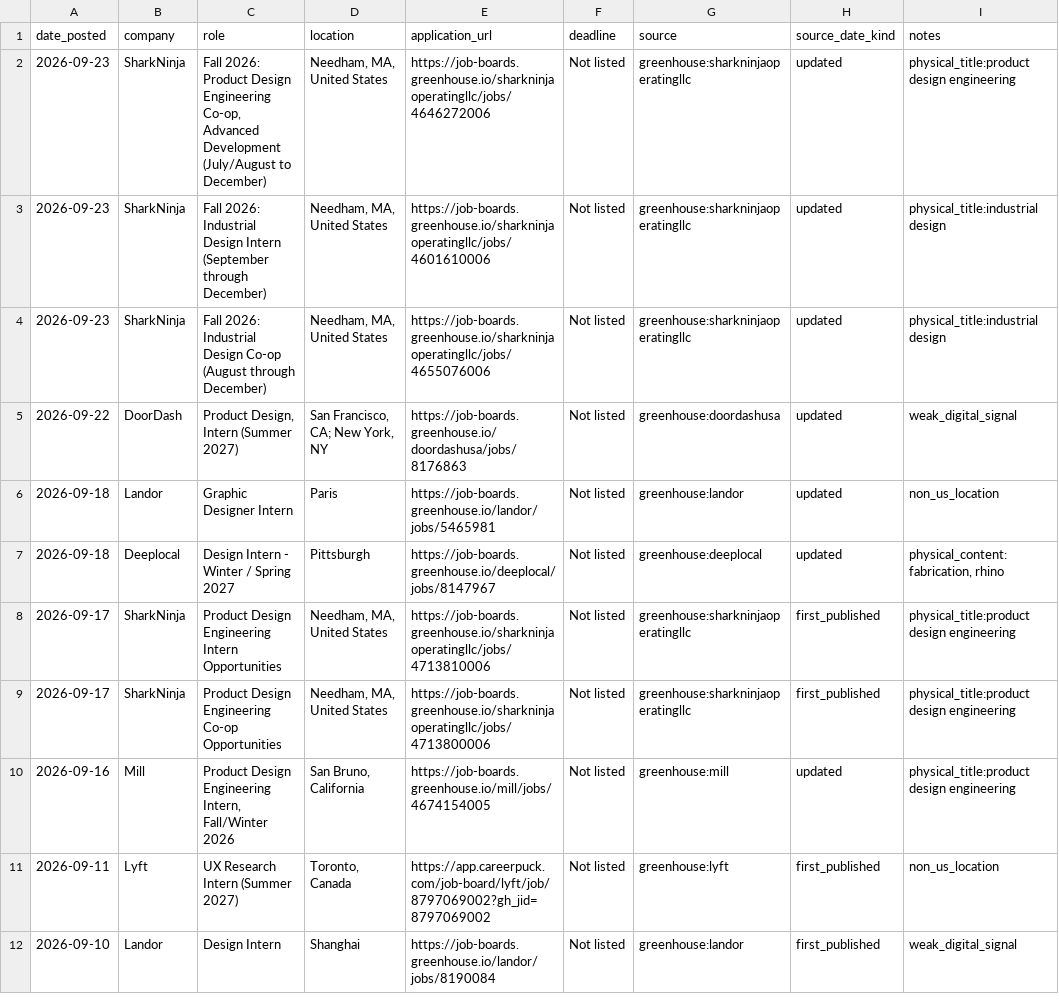
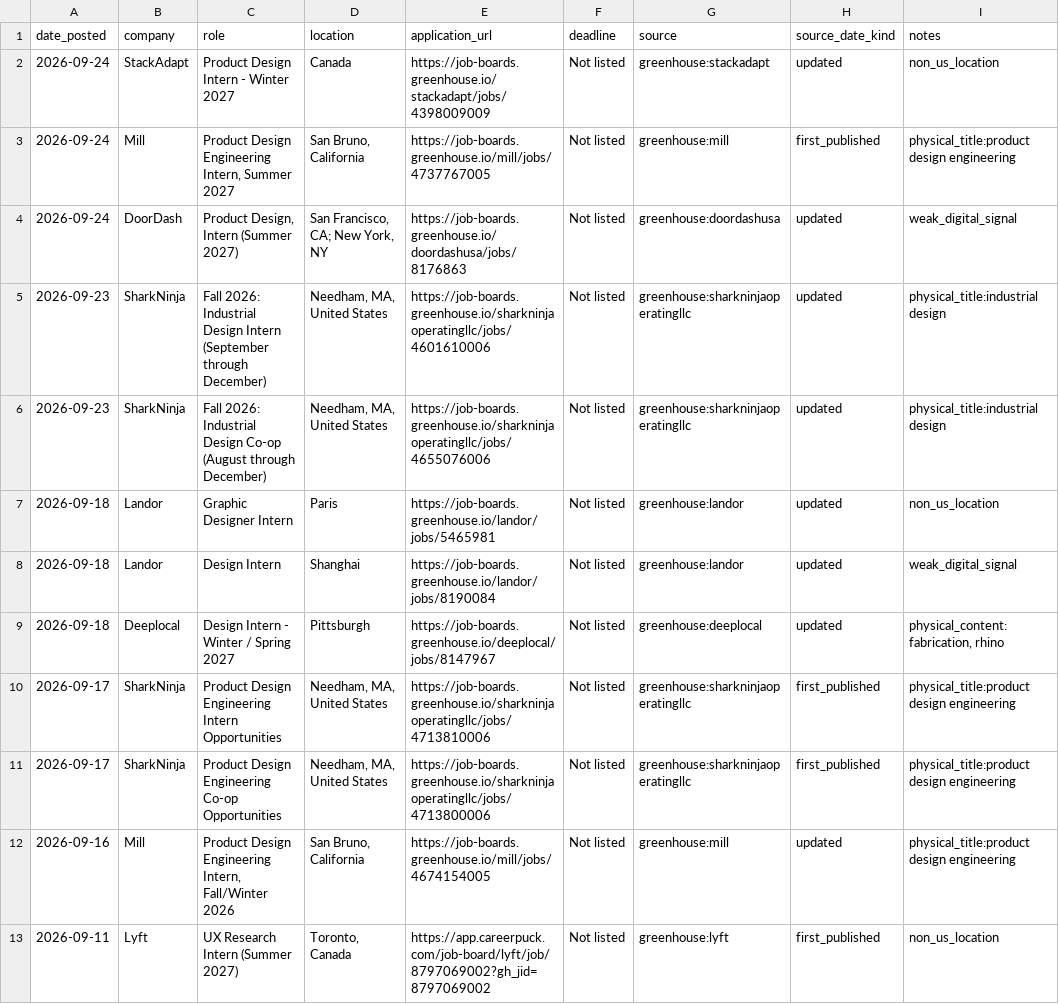
Before and after one commit to jasontello/design-opportunities, a CSV file: data/rejected_matches.csv, drawn as a sheet; removed rows and columns are numbered as before the commit, all else as after; the diff names each change by its address in the sheet, - before the commit and + after, or states it on an @@ line.

```diff
--- a/data/rejected_matches.csv
+++ b/data/rejected_matches.csv
-row 2: 2026-09-23 | SharkNinja | Fall 2026: Product Design Engineering Co-op, Advanced Development (July/August to December) | Needham, MA, United States | https://job-boards.greenhouse.io/sharkninjaoperatingllc/jobs/4646272006 | Not listed | greenhouse:sharkninjaoperatingllc | updated | physical_title:product design engineering
+row 2: 2026-09-24 | StackAdapt | Product Design Intern - Winter 2027 | Canada | https://job-boards.greenhouse.io/stackadapt/jobs/4398009009 | Not listed | greenhouse:stackadapt | updated | non_us_location
+row 3: 2026-09-24 | Mill | Product Design Engineering Intern, Summer 2027 | San Bruno, California | https://job-boards.greenhouse.io/mill/jobs/4737767005 | Not listed | greenhouse:mill | first_published | physical_title:product design engineering
+row 4: 2026-09-24 | DoorDash | Product Design, Intern (Summer 2027) | San Francisco, CA; New York, NY | https://job-boards.greenhouse.io/doordashusa/jobs/8176863 | Not listed | greenhouse:doordashusa | updated | weak_digital_signal
-row 5: 2026-09-22 | DoorDash | Product Design, Intern (Summer 2027) | San Francisco, CA; New York, NY | https://job-boards.greenhouse.io/doordashusa/jobs/8176863 | Not listed | greenhouse:doordashusa | updated | weak_digital_signal
+row 8: 2026-09-18 | Landor | Design Intern | Shanghai | https://job-boards.greenhouse.io/landor/jobs/8190084 | Not listed | greenhouse:landor | updated | weak_digital_signal
-row 12: 2026-09-10 | Landor | Design Intern | Shanghai | https://job-boards.greenhouse.io/landor/jobs/8190084 | Not listed | greenhouse:landor | first_published | weak_digital_signal
```
